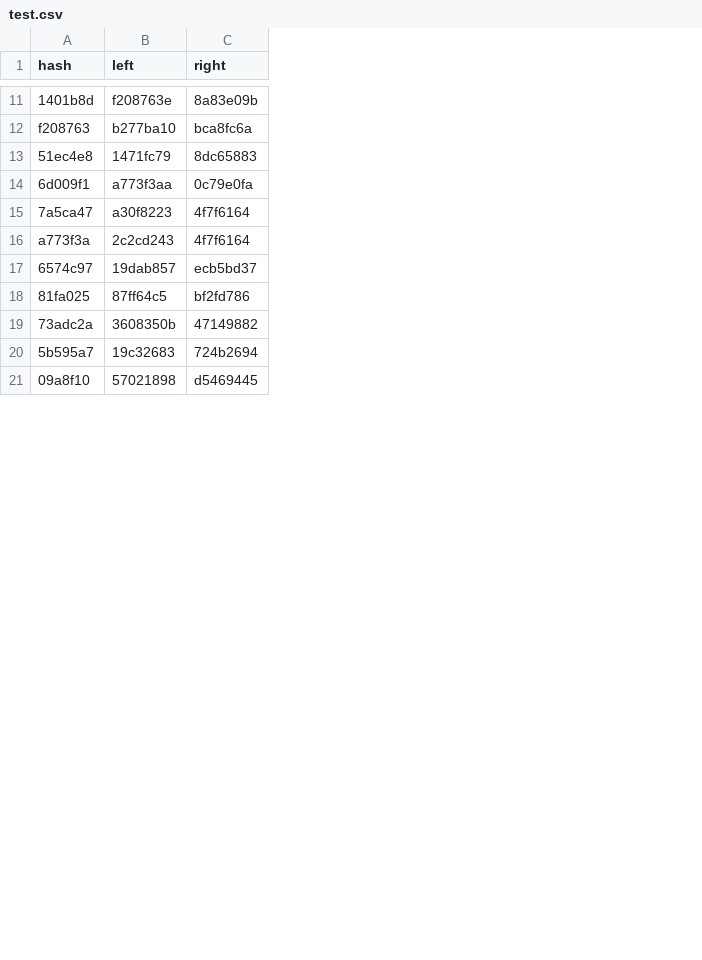
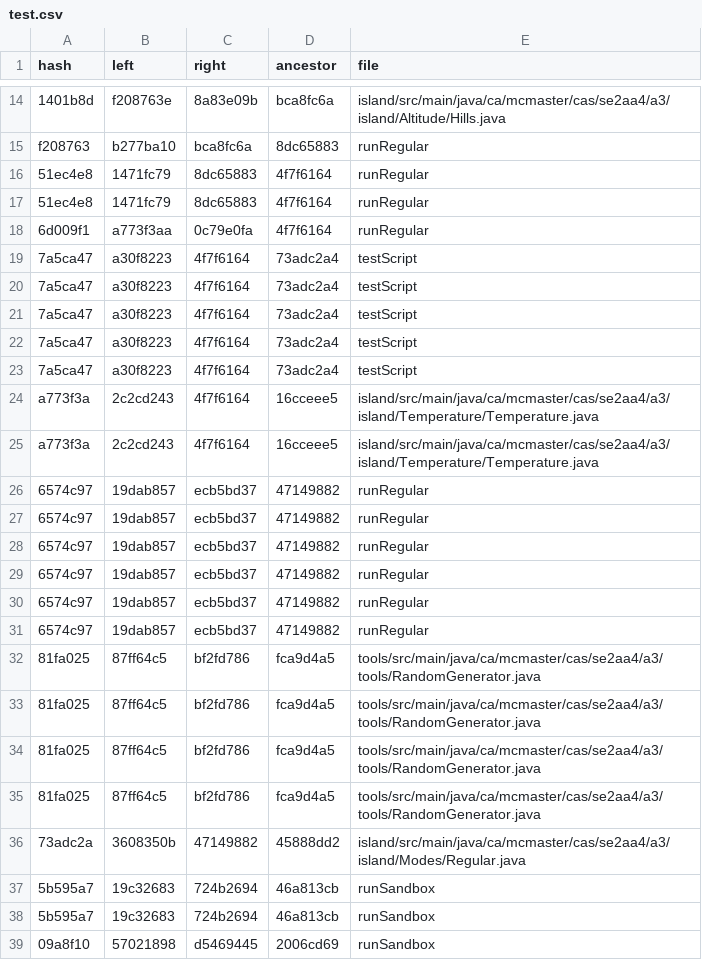
Before and after one commit to ace-design/git-merge-adv, a CSV file: scripts/merge_conflicts/test.csv, drawn as a sheet; only a part is shown, gaps mark what is left out; the diff covers the shown part only; the diff names each change by its address in the sheet, - before the commit and + after, or states it on an @@ line.

Commit message:
Updated scirpt to output conflicted file
Updated conflcit_identifier to return conflicted files as well.

```diff
--- a/scripts/merge_conflicts/test.csv
+++ b/scripts/merge_conflicts/test.csv
+column D (ancestor), rows 14-16: bca8fc6a | 8dc65883 | 4f7f6164; rows 18-19: 4f7f6164 | 73adc2a4; rows 25-26: 16cceee5 | 47149882; rows 35-36: fca9d4a5 | 45888dd2; rows 38-39: 46a813cb | 2006cd69
+column E (file), rows 14-16: island/src/main/java/ca/mcmaster/cas/se2aa4/a3/island/Altitude/Hills.java | runRegular | runRegular; rows 18-19: runRegular | testScript; rows 25-26: island/src/main/java/ca/mcmaster/cas/se2aa4/a3/island/Temperature/Temperature.java | runRegular; rows 35-36: tools/src/main/java/ca/mcmaster/cas/se2aa4/a3/tools/RandomGenerator.java | island/src/main/java/ca/mcmaster/cas/se2aa4/a3/island/Modes/Regular.java; rows 38-39: runSandbox | runSandbox
+row 17: 51ec4e8 | 1471fc79 | 8dc65883 | 4f7f6164 | runRegular
+row 20: 7a5ca47 | a30f8223 | 4f7f6164 | 73adc2a4 | testScript
+row 21: 7a5ca47 | a30f8223 | 4f7f6164 | 73adc2a4 | testScript
+row 22: 7a5ca47 | a30f8223 | 4f7f6164 | 73adc2a4 | testScript
+row 23: 7a5ca47 | a30f8223 | 4f7f6164 | 73adc2a4 | testScript
+row 24: a773f3a | 2c2cd243 | 4f7f6164 | 16cceee5 | island/src/main/java/ca/mcmaster/cas/se2aa4/a3/island/Temperature/Temperature.java
+row 27: 6574c97 | 19dab857 | ecb5bd37 | 47149882 | runRegular
+row 28: 6574c97 | 19dab857 | ecb5bd37 | 47149882 | runRegular
+row 29: 6574c97 | 19dab857 | ecb5bd37 | 47149882 | runRegular
+row 30: 6574c97 | 19dab857 | ecb5bd37 | 47149882 | runRegular
+row 31: 6574c97 | 19dab857 | ecb5bd37 | 47149882 | runRegular
+row 32: 81fa025 | 87ff64c5 | bf2fd786 | fca9d4a5 | tools/src/main/java/ca/mcmaster/cas/se2aa4/a3/tools/RandomGenerator.java
+row 33: 81fa025 | 87ff64c5 | bf2fd786 | fca9d4a5 | tools/src/main/java/ca/mcmaster/cas/se2aa4/a3/tools/RandomGenerator.java
+row 34: 81fa025 | 87ff64c5 | bf2fd786 | fca9d4a5 | tools/src/main/java/ca/mcmaster/cas/se2aa4/a3/tools/RandomGenerator.java
+row 37: 5b595a7 | 19c32683 | 724b2694 | 46a813cb | runSandbox
```
Also changed, not shown: 8 added rows and 1 removed row elsewhere in this file, 2 other files.
